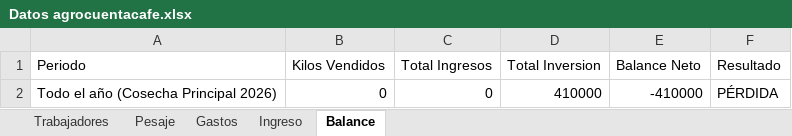
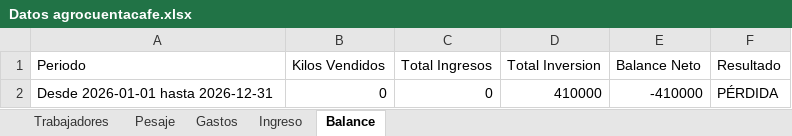
Before and after one commit to yulizabolanos-bit/Proyecto_AgroCuentaCafe, an Excel workbook: Datos agrocuentacafe.xlsx, sheet Balance, drawn as a sheet; values as stored, in another font and other column widths than the file's, no borders; the diff names each change by its address in the sheet, - before the commit and + after, or states it on an @@ line.

```diff
--- a/Datos agrocuentacafe.xlsx (sheet Balance)
+++ b/Datos agrocuentacafe.xlsx (sheet Balance)
-A2 (Periodo): Todo el año (Cosecha Principal 2026)
+A2 (Periodo): Desde 2026-01-01 hasta 2026-12-31
```
Also changed, not shown: sheet Gastos, sheet Pesaje, sheet Trabajadores, 1 other file.
